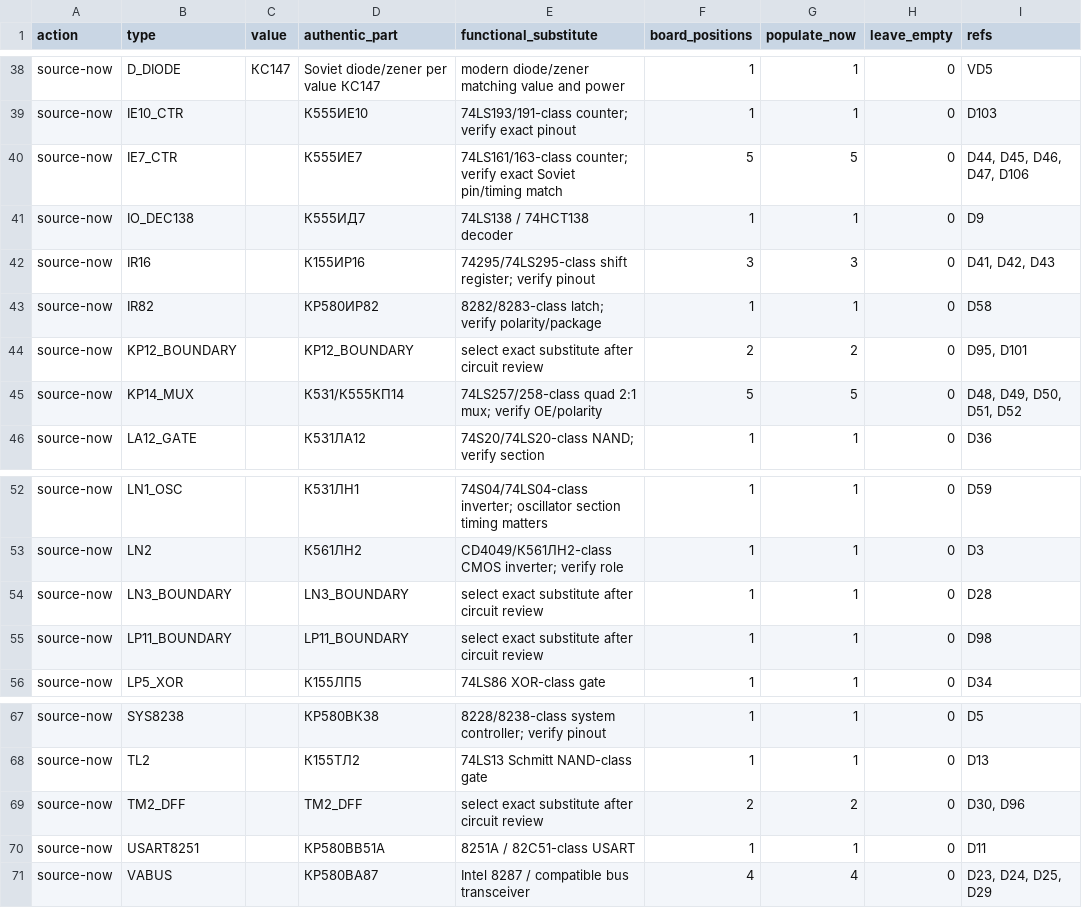
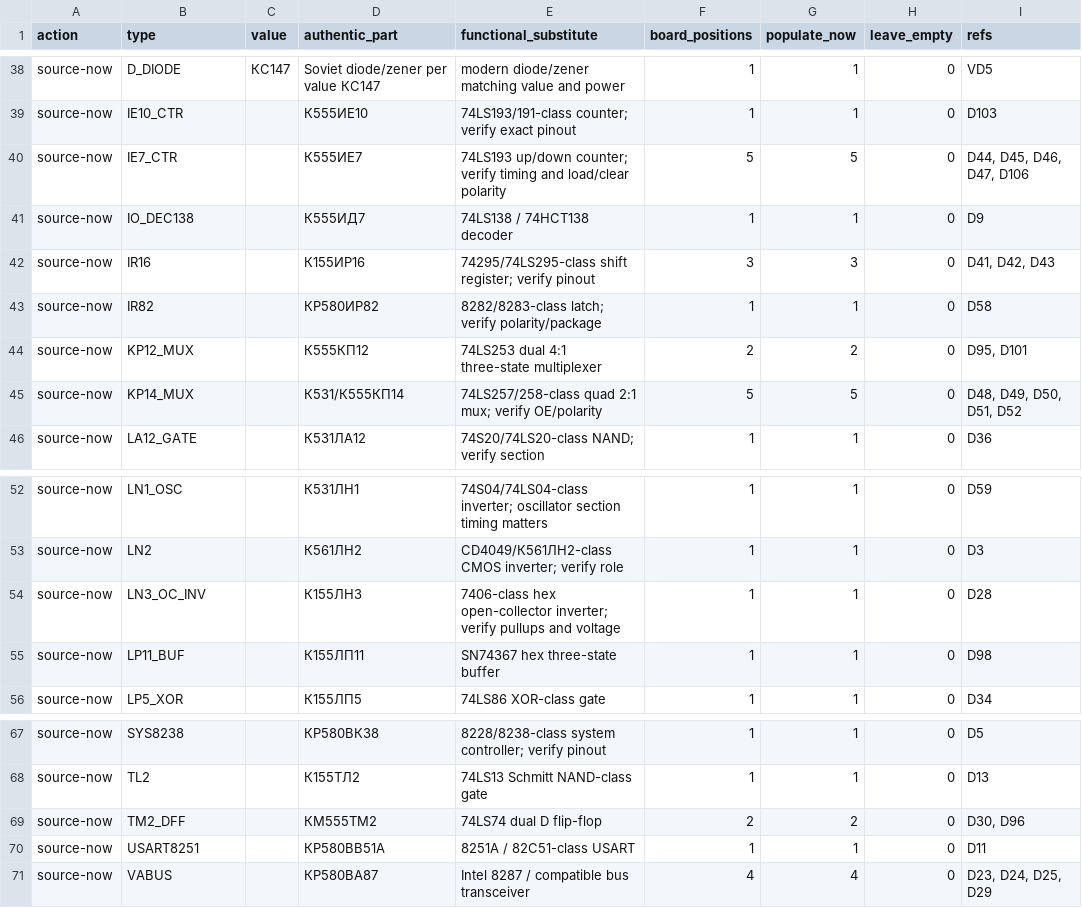
Before and after one commit to ddanila/8080-cosim, a CSV file: docs/replica-dual-config-bom.csv, drawn as a sheet; only a part is shown, gaps mark what is left out; the diff names each change by its address in the sheet, - before the commit and + after, or states it on an @@ line.

```diff
--- a/docs/replica-dual-config-bom.csv
+++ b/docs/replica-dual-config-bom.csv
-E40 (functional_substitute): 74LS161/163-class counter; verify exact Soviet pin/timing match
+E40 (functional_substitute): 74LS193 up/down counter; verify timing and load/clear polarity
-B44 (type): KP12_BOUNDARY
+B44 (type): KP12_MUX
-D44 (authentic_part): KP12_BOUNDARY
+D44 (authentic_part): К555КП12
-E44 (functional_substitute): select exact substitute after circuit review
+E44 (functional_substitute): 74LS253 dual 4:1 three-state multiplexer
-B54 (type): LN3_BOUNDARY
+B54 (type): LN3_OC_INV
-D54 (authentic_part): LN3_BOUNDARY
+D54 (authentic_part): К155ЛН3
-E54 (functional_substitute): select exact substitute after circuit review
+E54 (functional_substitute): 7406-class hex open-collector inverter; verify pullups and voltage
-B55 (type): LP11_BOUNDARY
+B55 (type): LP11_BUF
-D55 (authentic_part): LP11_BOUNDARY
+D55 (authentic_part): К155ЛП11
-E55 (functional_substitute): select exact substitute after circuit review
+E55 (functional_substitute): SN74367 hex three-state buffer
-D69 (authentic_part): TM2_DFF
+D69 (authentic_part): КМ555ТМ2
-E69 (functional_substitute): select exact substitute after circuit review
+E69 (functional_substitute): 74LS74 dual D flip-flop
```
Also changed, not shown: 9 other files.
